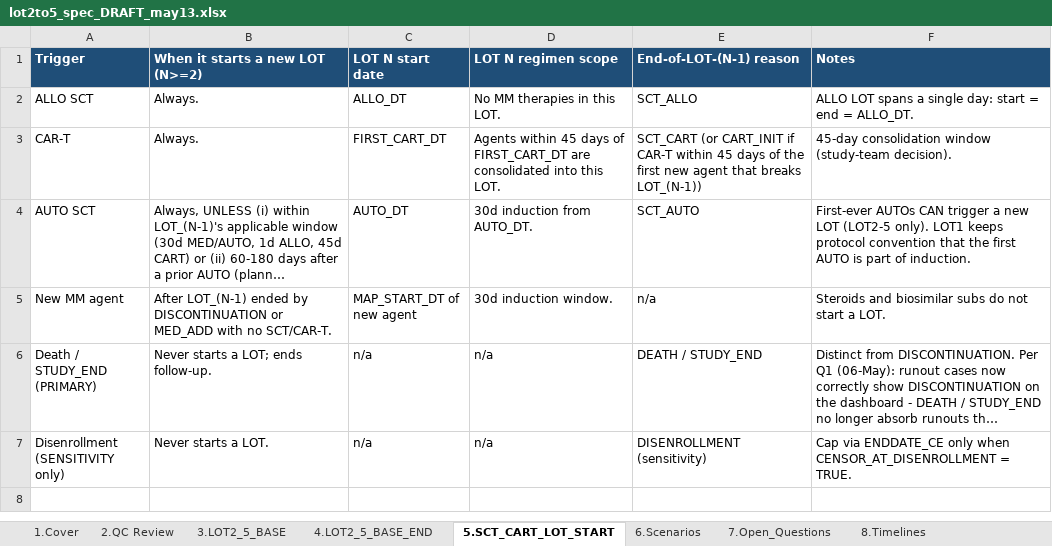
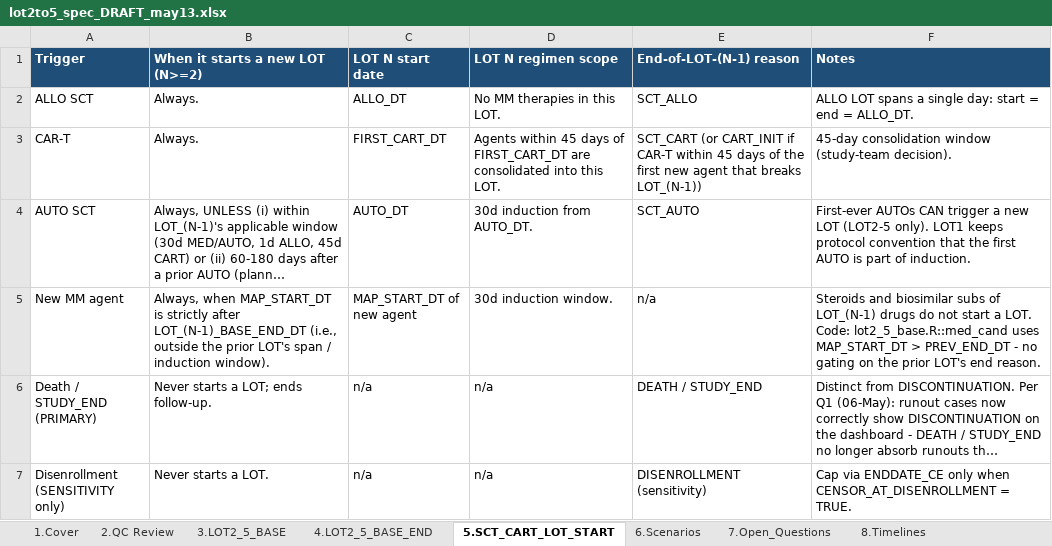
Before and after one commit to salzburry/julialot, an Excel workbook: May 12 2026/Program Specs/lot2to5_spec_DRAFT_may13.xlsx, sheet 5.SCT_CART_LOT_START, drawn as a sheet; long unchanged cells end in …; values as stored, in another font and other column widths than the file's, no borders; the diff names each change by its address in the sheet, - before the commit and + after, or states it on an @@ line.

```diff
--- a/May 12 2026/Program Specs/lot2to5_spec_DRAFT_may13.xlsx (sheet 5.SCT_CART_LOT_START)
+++ b/May 12 2026/Program Specs/lot2to5_spec_DRAFT_may13.xlsx (sheet 5.SCT_CART_LOT_START)
-B5 (When it starts a new LOT (N>=2)): After LOT_(N-1) ended by DISCONTINUATION or MED_ADD with no SCT/CAR-T.
+B5 (When it starts a new LOT (N>=2)): Always, when MAP_START_DT is strictly after LOT_(N-1)_BASE_END_DT (i.e., outside the prior LOT's span / induction window).
-F5 (Notes): …biosimilar subs do not start a LOT.
+F5 (Notes): …biosimilar subs of LOT_(N-1) drugs do not start a LOT. Code: lot2_5_base.R::med_cand uses MAP_START_DT > PREV_END_DT - no gating on the prior LOT's end reason.
```
Also changed, not shown: 1 other file.
